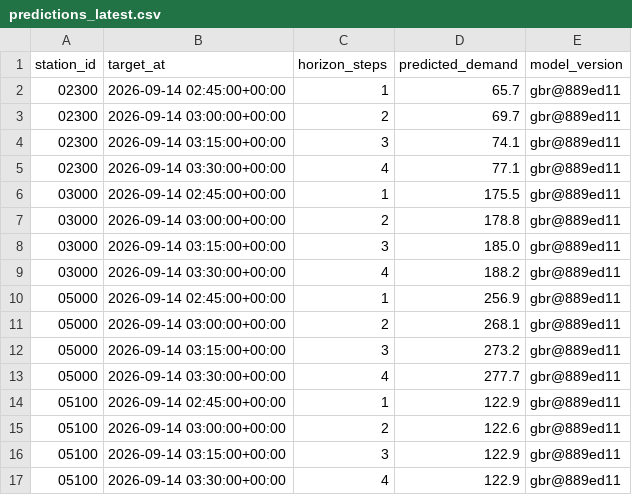
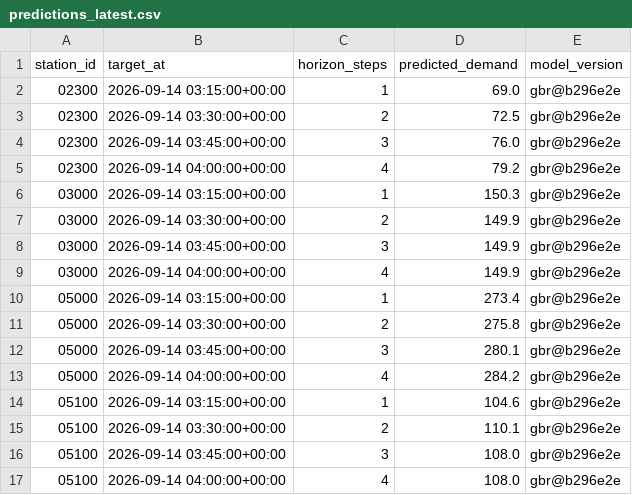
Before and after one commit to davidbrinez30/proyecto-visualizacion-2-mi-pulso-transmi, a CSV file: artifacts/predictions_latest.csv, drawn as a sheet; only a part is shown; the diff covers the shown part only.

```diff
--- a/artifacts/predictions_latest.csv
+++ b/artifacts/predictions_latest.csv
@@ -1,17 +1,17 @@
 station_id,target_at,horizon_steps,predicted_demand,model_version
-02300,2026-09-14 02:45:00+00:00,1,65.7,gbr@889ed11
-02300,2026-09-14 03:00:00+00:00,2,69.7,gbr@889ed11
-02300,2026-09-14 03:15:00+00:00,3,74.1,gbr@889ed11
-02300,2026-09-14 03:30:00+00:00,4,77.1,gbr@889ed11
-03000,2026-09-14 02:45:00+00:00,1,175.5,gbr@889ed11
-03000,2026-09-14 03:00:00+00:00,2,178.8,gbr@889ed11
-03000,2026-09-14 03:15:00+00:00,3,185.0,gbr@889ed11
-03000,2026-09-14 03:30:00+00:00,4,188.2,gbr@889ed11
-05000,2026-09-14 02:45:00+00:00,1,256.9,gbr@889ed11
-05000,2026-09-14 03:00:00+00:00,2,268.1,gbr@889ed11
-05000,2026-09-14 03:15:00+00:00,3,273.2,gbr@889ed11
-05000,2026-09-14 03:30:00+00:00,4,277.7,gbr@889ed11
-05100,2026-09-14 02:45:00+00:00,1,122.9,gbr@889ed11
-05100,2026-09-14 03:00:00+00:00,2,122.6,gbr@889ed11
-05100,2026-09-14 03:15:00+00:00,3,122.9,gbr@889ed11
-05100,2026-09-14 03:30:00+00:00,4,122.9,gbr@889ed11
+02300,2026-09-14 03:15:00+00:00,1,69.0,gbr@b296e2e
+02300,2026-09-14 03:30:00+00:00,2,72.5,gbr@b296e2e
+02300,2026-09-14 03:45:00+00:00,3,76.0,gbr@b296e2e
+02300,2026-09-14 04:00:00+00:00,4,79.2,gbr@b296e2e
+03000,2026-09-14 03:15:00+00:00,1,150.3,gbr@b296e2e
+03000,2026-09-14 03:30:00+00:00,2,149.9,gbr@b296e2e
+03000,2026-09-14 03:45:00+00:00,3,149.9,gbr@b296e2e
+03000,2026-09-14 04:00:00+00:00,4,149.9,gbr@b296e2e
+05000,2026-09-14 03:15:00+00:00,1,273.4,gbr@b296e2e
+05000,2026-09-14 03:30:00+00:00,2,275.8,gbr@b296e2e
+05000,2026-09-14 03:45:00+00:00,3,280.1,gbr@b296e2e
+05000,2026-09-14 04:00:00+00:00,4,284.2,gbr@b296e2e
+05100,2026-09-14 03:15:00+00:00,1,104.6,gbr@b296e2e
+05100,2026-09-14 03:30:00+00:00,2,110.1,gbr@b296e2e
+05100,2026-09-14 03:45:00+00:00,3,108.0,gbr@b296e2e
+05100,2026-09-14 04:00:00+00:00,4,108.0,gbr@b296e2e
```
Also changed, not shown: 96 edited cells elsewhere in this file, 6 other files.
